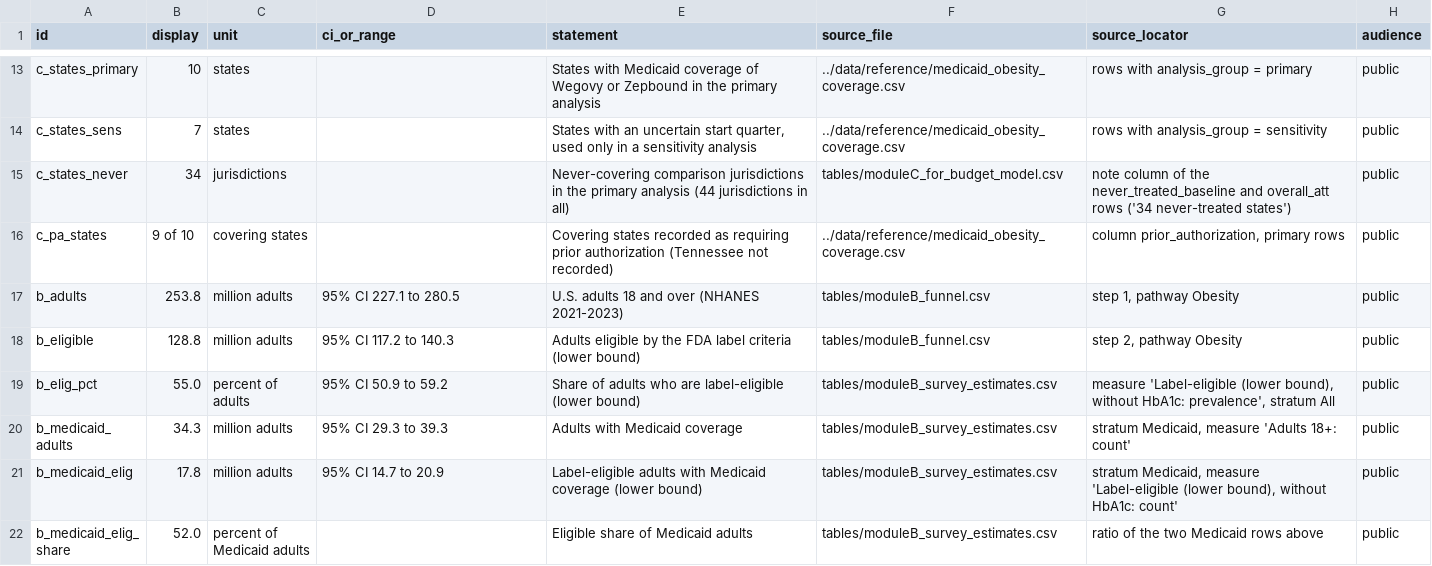
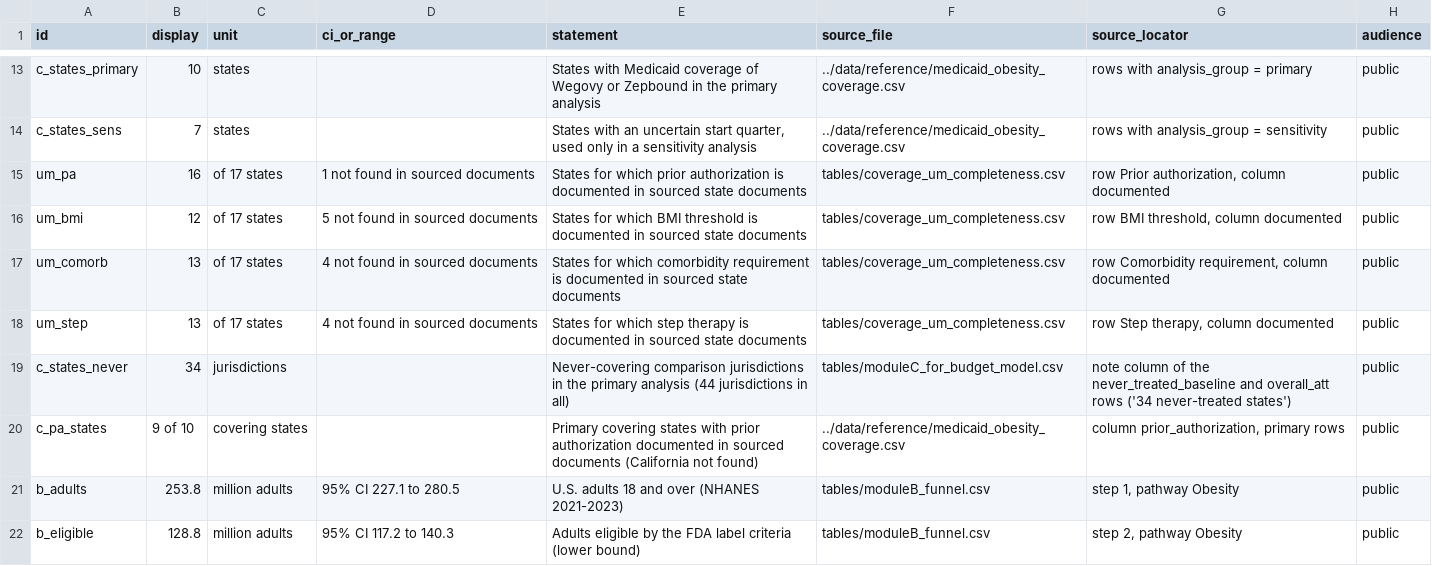
Before and after one commit to erickyegon/incretin-access-value, a CSV file: analysis/outputs/key_numbers.csv, drawn as a sheet; only a part is shown, gaps mark what is left out; the shorter side is filled out with more unchanged rows.

```diff
--- a/analysis/outputs/key_numbers.csv
+++ b/analysis/outputs/key_numbers.csv
@@ -14,4 +14,8 @@ c_states_primary,10,states,,States with Medicaid coverage of Wegovy or Zepbound
 c_states_sens,7,states,,"States with an uncertain start quarter, used only in a sensitivity analysis",../data/reference/medicaid_obesity_coverage.csv,rows with analysis_group = sensitivity,public
+um_pa,16,of 17 states,1 not found in sourced documents,States for which prior authorization is documented in sourced state documents,tables/coverage_um_completeness.csv,"row Prior authorization, column documented",public
+um_bmi,12,of 17 states,5 not found in sourced documents,States for which BMI threshold is documented in sourced state documents,tables/coverage_um_completeness.csv,"row BMI threshold, column documented",public
+um_comorb,13,of 17 states,4 not found in sourced documents,States for which comorbidity requirement is documented in sourced state documents,tables/coverage_um_completeness.csv,"row Comorbidity requirement, column documented",public
+um_step,13,of 17 states,4 not found in sourced documents,States for which step therapy is documented in sourced state documents,tables/coverage_um_completeness.csv,"row Step therapy, column documented",public
 c_states_never,34,jurisdictions,,Never-covering comparison jurisdictions in the primary analysis (44 jurisdictions in all),tables/moduleC_for_budget_model.csv,note column of the never_treated_baseline and overall_att rows ('34 never-treated states'),public
-c_pa_states,9 of 10,covering states,,Covering states recorded as requiring prior authorization (Tennessee not recorded),../data/reference/medicaid_obesity_coverage.csv,"column prior_authorization, primary rows",public
+c_pa_states,9 of 10,covering states,,Primary covering states with prior authorization documented in sourced documents (California not found),../data/reference/medicaid_obesity_coverage.csv,"column prior_authorization, primary rows",public
 b_adults,253.8,million adults,95% CI 227.1 to 280.5,U.S. adults 18 and over (NHANES 2021-2023),tables/moduleB_funnel.csv,"step 1, pathway Obesity",public
```
Also changed, not shown: analysis/outputs/tables/moduleE_assumptions.csv, data/reference/medicaid_obesity_coverage.csv, 16 other files.
